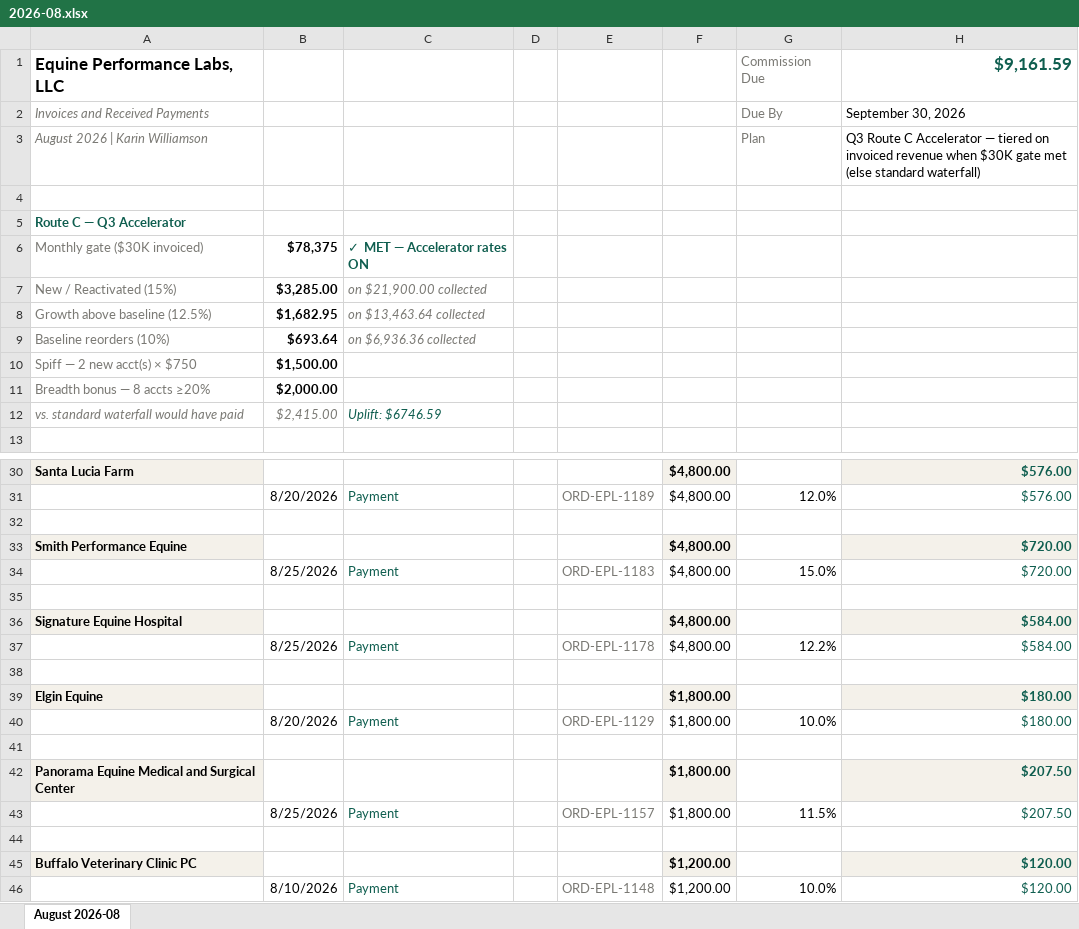
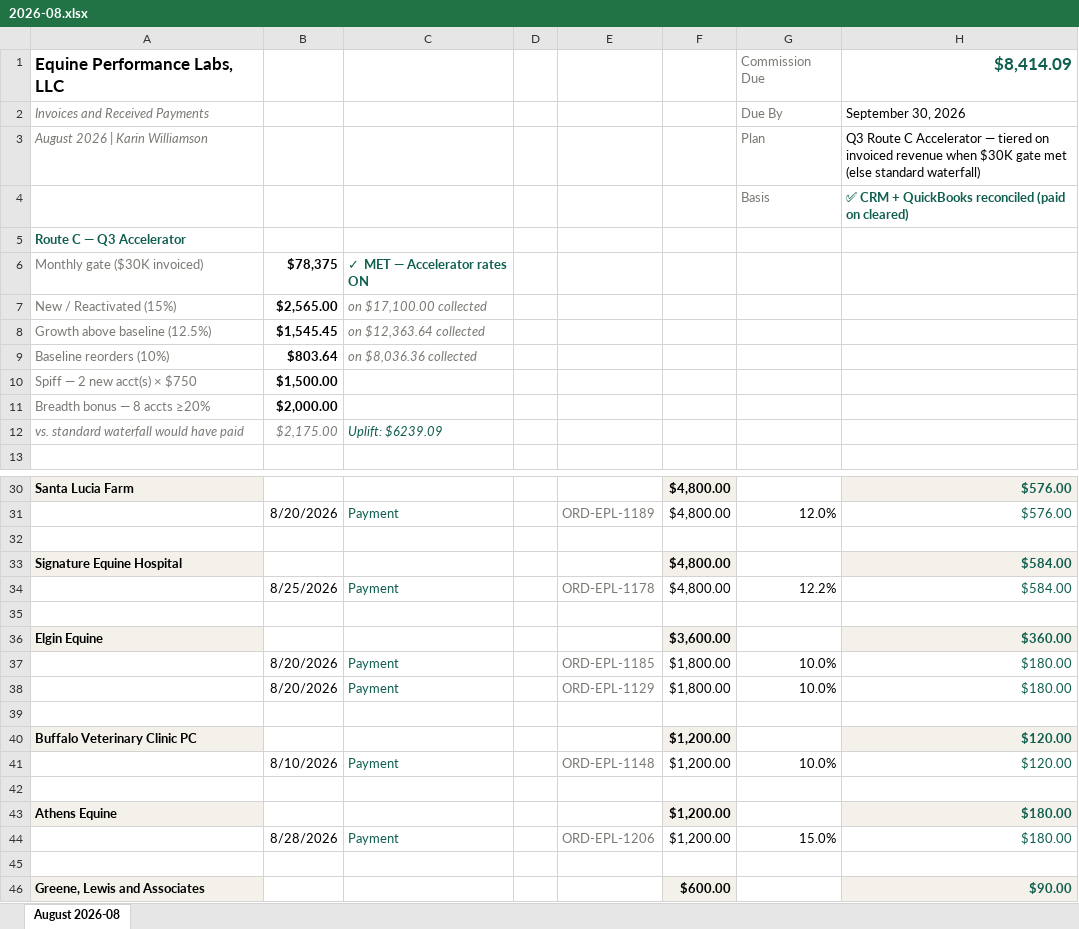
Before and after one commit to heather-equine/EPL-Sales-Hub, an Excel workbook: commission/karin/2026-08.xlsx, sheet August 2026-08, drawn as a sheet; only a part is shown, gaps mark what is left out; the shorter side is filled out with more unchanged rows; values as stored, in another font and other column widths than the file's, no borders; removed rows and columns are numbered as before the commit, all else as after; the diff covers the shown part only; the diff names each change by its address in the sheet, - before the commit and + after, or states it on an @@ line.

Commit message:
auto-publish commission xlsx: payments upload (1 months)

```diff
--- a/commission/karin/2026-08.xlsx (sheet August 2026-08)
+++ b/commission/karin/2026-08.xlsx (sheet August 2026-08)
-H1: $9,161.59
+H1: $8,414.09
-row 4: (empty)
+row 4:  |  |  |  |  |  | Basis | ✅ CRM + QuickBooks reconciled (paid on cleared)
-B7: $3,285.00
+B7: $2,565.00
-C7: on $21,900.00 collected
+C7: on $17,100.00 collected
-B8: $1,682.95
+B8: $1,545.45
-C8: on $13,463.64 collected
+C8: on $12,363.64 collected
-B9: $693.64
+B9: $803.64
-C9: on $6,936.36 collected
+C9: on $8,036.36 collected
-B12: $2,415.00
+B12: $2,175.00
-C12: Uplift: $6746.59
+C12: Uplift: $6239.09
-row 33: Smith Performance Equine |  |  |  |  | $4,800.00 |  | $720.00
-row 34:  | 8/25/2026 | Payment |  | ORD-EPL-1183 | $4,800.00 | 15.0% | $720.00
-row 35: (empty)
-F36: $1,800.00
+F36: $3,600.00
-H36: $180.00
+H36: $360.00
+row 37:  | 8/20/2026 | Payment |  | ORD-EPL-1185 | $1,800.00 | 10.0% | $180.00
-row 41: (empty)
-row 42: Panorama Equine Medical and Surgical Center |  |  |  |  | $1,800.00 |  | $207.50
-row 43:  | 8/25/2026 | Payment |  | ORD-EPL-1157 | $1,800.00 | 11.5% | $207.50
```
Also changed, not shown: 1 edited cell elsewhere in this sheet.
